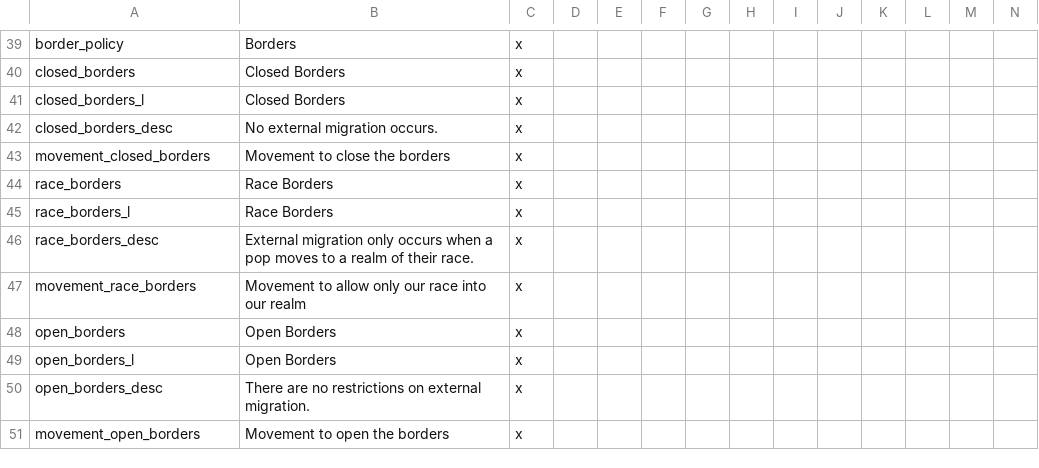
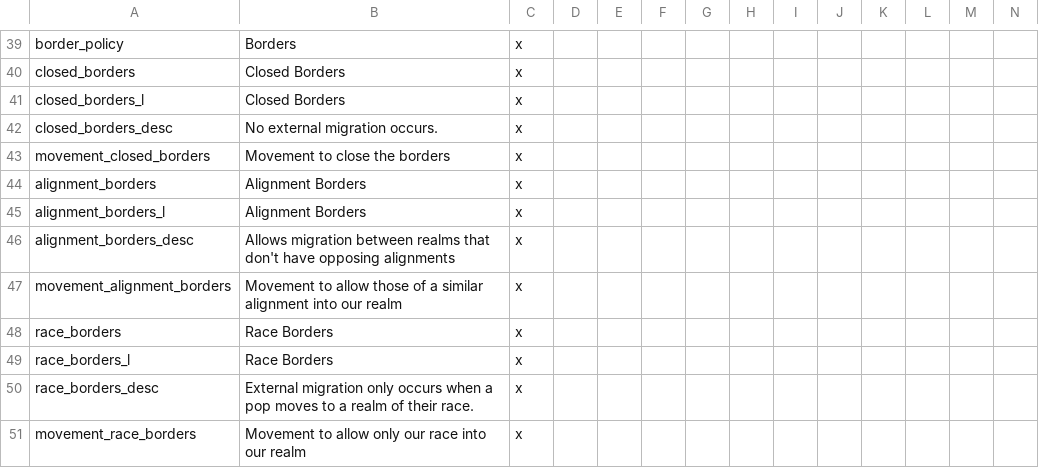
Before and after one commit to The-Third-Age/TTA-Victoria-2, a CSV file: localisation/politics.csv, drawn as a sheet; only a part is shown, gaps mark what is left out; the shorter side is filled out with more unchanged rows; rows hold the shown columns only; the diff names each change by its address in the sheet, - before the commit and + after, or states it on an @@ line.

Commit message:
Add Alignment Migration border policy

```diff
--- a/localisation/politics.csv
+++ b/localisation/politics.csv
+row 44: alignment_borders | Alignment Borders | x
+row 45: alignment_borders_l | Alignment Borders | x
+row 46: alignment_borders_desc | Allows migration between realms that don't have opposing alignments | x
+row 47: movement_alignment_borders | Movement to allow those of a similar alignment into our realm | x
```
Also changed, not shown: localisation/decisions.csv, 12 other files.
